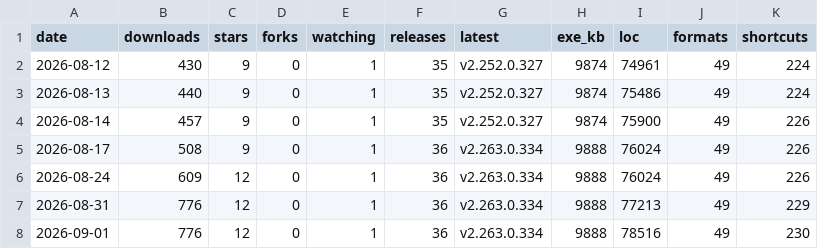
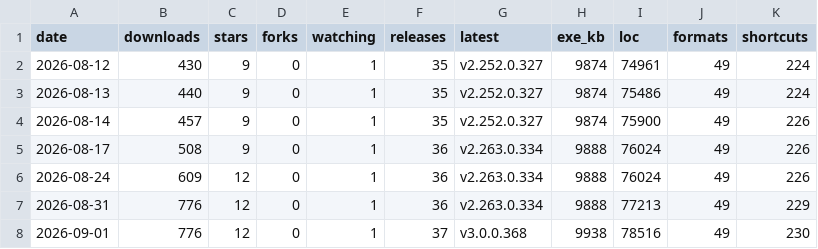
Before and after one commit to icyhoty2k/QuickImageViewer, a CSV file: docs/stats-history.csv, drawn as a sheet.

Commit message:
fix(version): update version and build number
1. - Prepare for the release of version 3.0.0.368
2. - Ensure consistency across all version references
3. - Update build number to reflect the new release

- Update version number in `stats.html`
- Update version number in `version.html`
- Update version number in `index.html`
- Update version number in `stats-history.csv`
- Update build number in `BuildNumber.txt`

Refs: stats.html, version.html, index.html, stats-history.csv, BuildNumber.txt
Signed-off-by: Ivan Hristov Yanev <icyhoty2k@gmail.com>

```diff
--- a/docs/stats-history.csv
+++ b/docs/stats-history.csv
@@ -7,2 +7,2 @@ date,downloads,stars,forks,watching,releases,latest,exe_kb,loc,formats,shortcuts
 2026-08-31,776,12,0,1,36,v2.263.0.334,9888,77213,49,229
-2026-09-01,776,12,0,1,36,v2.263.0.334,9888,78516,49,230
+2026-09-01,776,12,0,1,37,v3.0.0.368,9938,78516,49,230
```
Also changed, not shown: 4 other files.
